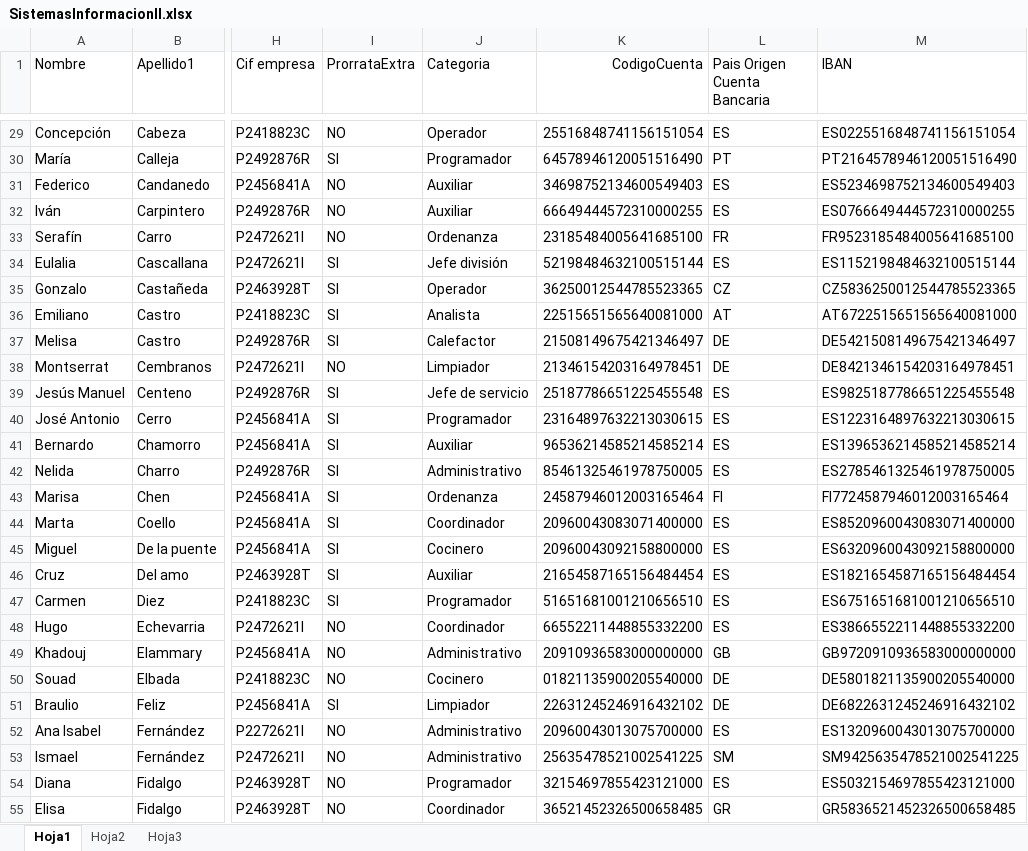
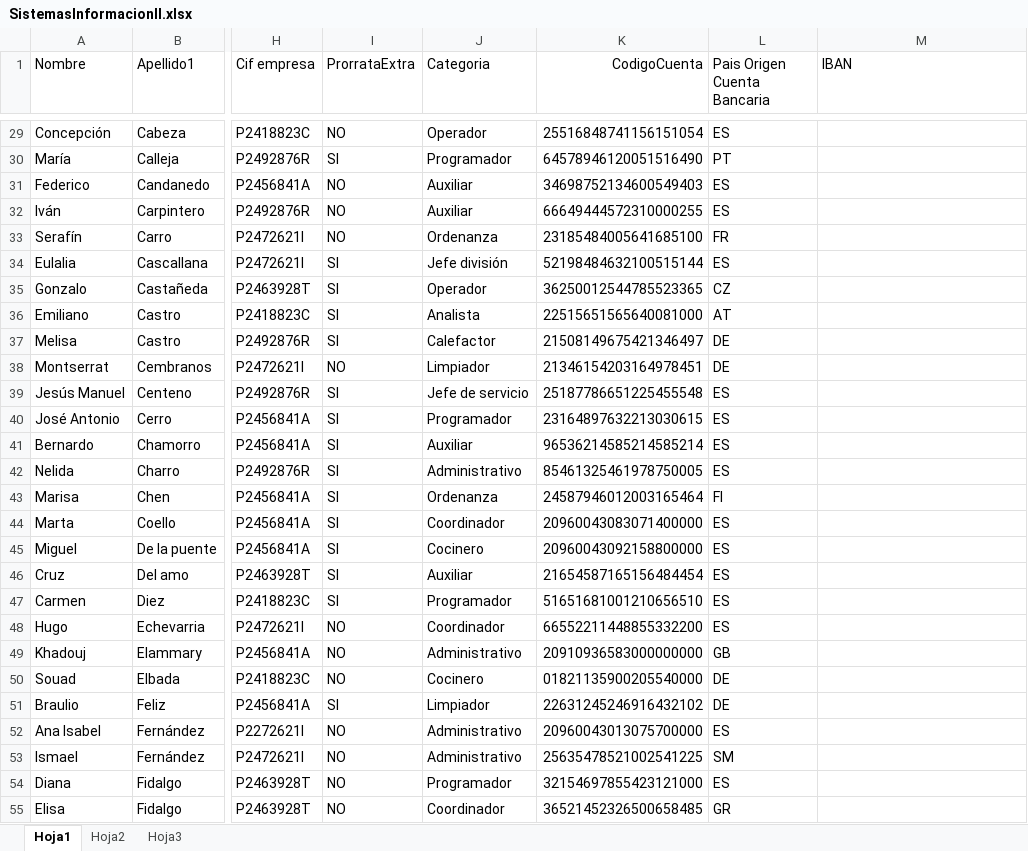
Before and after one commit to jmartb02/sis2, an Excel workbook: practica1/src/resources/SistemasInformacionII.xlsx, sheet Hoja1, drawn as a sheet; only a part is shown, gaps mark what is left out; values as stored, in another font and other column widths than the file's, no borders; the diff covers the shown part only; the diff names each change by its address in the sheet, - before the commit and + after, or states it on an @@ line.

```diff
--- a/practica1/src/resources/SistemasInformacionII.xlsx (sheet Hoja1)
+++ b/practica1/src/resources/SistemasInformacionII.xlsx (sheet Hoja1)
-M29 (IBAN): ES0225516848741156151054
+M29 (IBAN): (empty)
-M30 (IBAN): PT2164578946120051516490
+M30 (IBAN): (empty)
-M31 (IBAN): ES5234698752134600549403
+M31 (IBAN): (empty)
-M32 (IBAN): ES0766649444572310000255
+M32 (IBAN): (empty)
-M33 (IBAN): FR9523185484005641685100
+M33 (IBAN): (empty)
-M34 (IBAN): ES1152198484632100515144
+M34 (IBAN): (empty)
-M35 (IBAN): CZ5836250012544785523365
+M35 (IBAN): (empty)
-M36 (IBAN): AT6722515651565640081000
+M36 (IBAN): (empty)
-M37 (IBAN): DE5421508149675421346497
+M37 (IBAN): (empty)
-M38 (IBAN): DE8421346154203164978451
+M38 (IBAN): (empty)
-M39 (IBAN): ES9825187786651225455548
+M39 (IBAN): (empty)
-M40 (IBAN): ES1223164897632213030615
+M40 (IBAN): (empty)
-M41 (IBAN): ES1396536214585214585214
+M41 (IBAN): (empty)
-M42 (IBAN): ES2785461325461978750005
+M42 (IBAN): (empty)
-M43 (IBAN): FI7724587946012003165464
+M43 (IBAN): (empty)
-M44 (IBAN): ES8520960043083071400000
+M44 (IBAN): (empty)
-M45 (IBAN): ES6320960043092158800000
+M45 (IBAN): (empty)
-M46 (IBAN): ES1821654587165156484454
+M46 (IBAN): (empty)
-M47 (IBAN): ES6751651681001210656510
+M47 (IBAN): (empty)
-M48 (IBAN): ES3866552211448855332200
+M48 (IBAN): (empty)
-M49 (IBAN): GB9720910936583000000000
+M49 (IBAN): (empty)
-M50 (IBAN): DE5801821135900205540000
+M50 (IBAN): (empty)
-M51 (IBAN): DE6822631245246916432102
+M51 (IBAN): (empty)
-M52 (IBAN): ES1320960043013075700000
+M52 (IBAN): (empty)
-M53 (IBAN): SM9425635478521002541225
+M53 (IBAN): (empty)
-M54 (IBAN): ES5032154697855423121000
+M54 (IBAN): (empty)
-M55 (IBAN): GR5836521452326500658485
+M55 (IBAN): (empty)
```
Also changed, not shown: 76 edited cells elsewhere in this sheet, 2 other files.
